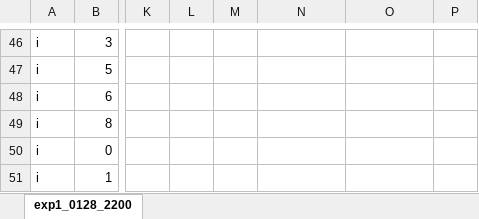
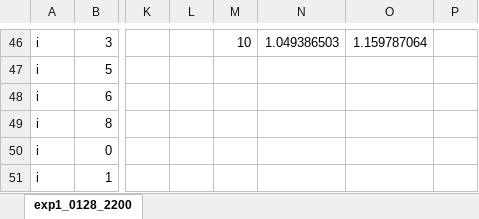
Before and after one commit to guaguakai/TSG, an Excel workbook: exp/exp1/exp1_0129.xlsx, sheet exp1_0128_2200, drawn as a sheet; only a part is shown, gaps mark what is left out; values as stored, in another font and other column widths than the file's, no borders; charts and pictures not drawn; the diff covers the shown part only; the diff names each change by its address in the sheet, - before the commit and + after, or states it on an @@ line.

```diff
--- a/exp/exp1/exp1_0129.xlsx (sheet exp1_0128_2200)
+++ b/exp/exp1/exp1_0129.xlsx (sheet exp1_0128_2200)
-M46: (empty)
+M46: 10
-N46: (empty)
+N46: 1.049386503
-O46: (empty)
+O46: 1.159787064
```
Also changed, not shown: 32 edited cells elsewhere in this sheet, charts or pictures, 14 other files.
